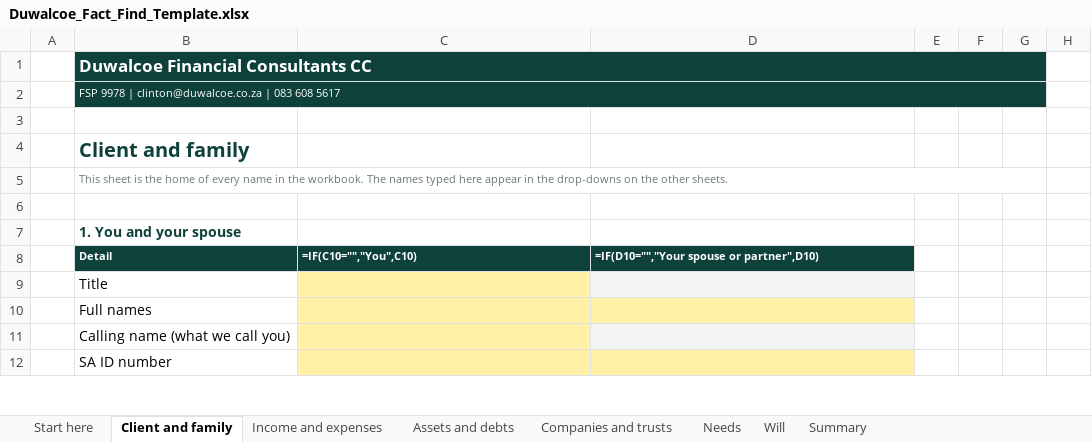
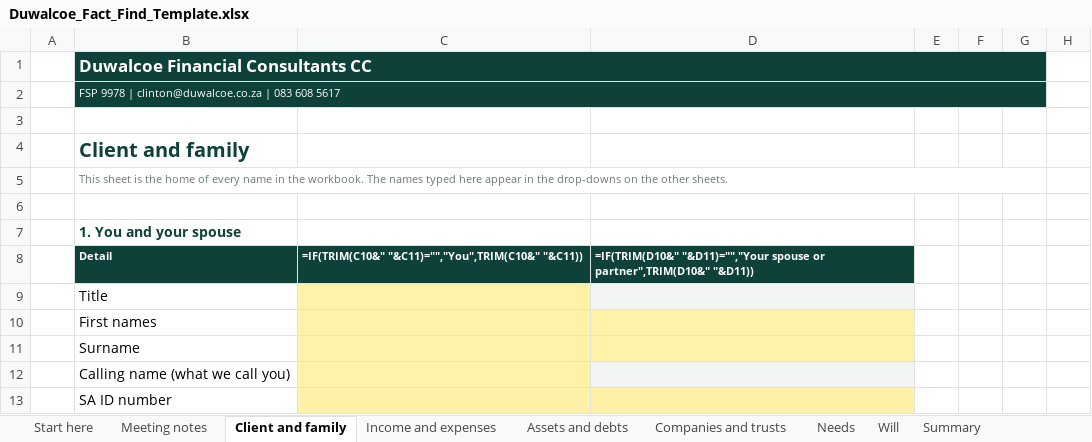
Before and after one commit to Hayesfinancial/Duwalcoe-Financial-Consultants, an Excel workbook: Duwalcoe_Fact_Find_Template.xlsx, sheet Client and family, drawn as a sheet; only a part is shown; values as stored, in another font and other column widths than the file's, no borders; formulas without a stored value are shown as written; rows hold the shown columns only; the diff covers the shown part only; the diff names each change by its address in the sheet, - before the commit and + after, or states it on an @@ line.

```diff
--- a/Duwalcoe_Fact_Find_Template.xlsx (sheet Client and family)
+++ b/Duwalcoe_Fact_Find_Template.xlsx (sheet Client and family)
+sheet tab: Meeting notes
-C8: =IF(C10="","You",C10)
+C8: =IF(TRIM(C10&" "&C11)="","You",TRIM(C10&" "&C11))
-D8: =IF(D10="","Your spouse or partner",D10)
+D8: =IF(TRIM(D10&" "&D11)="","Your spouse or partner",TRIM(D10&" "&D11))
-B10: Full names
+B10: First names
+row 11:  | Surname
```
Also changed, not shown: 5 added rows, 4 removed rows and 2 edited cells elsewhere in this sheet, sheet Will, sheet Start here, sheet Income and expenses, sheet Summary, 1 other file.
